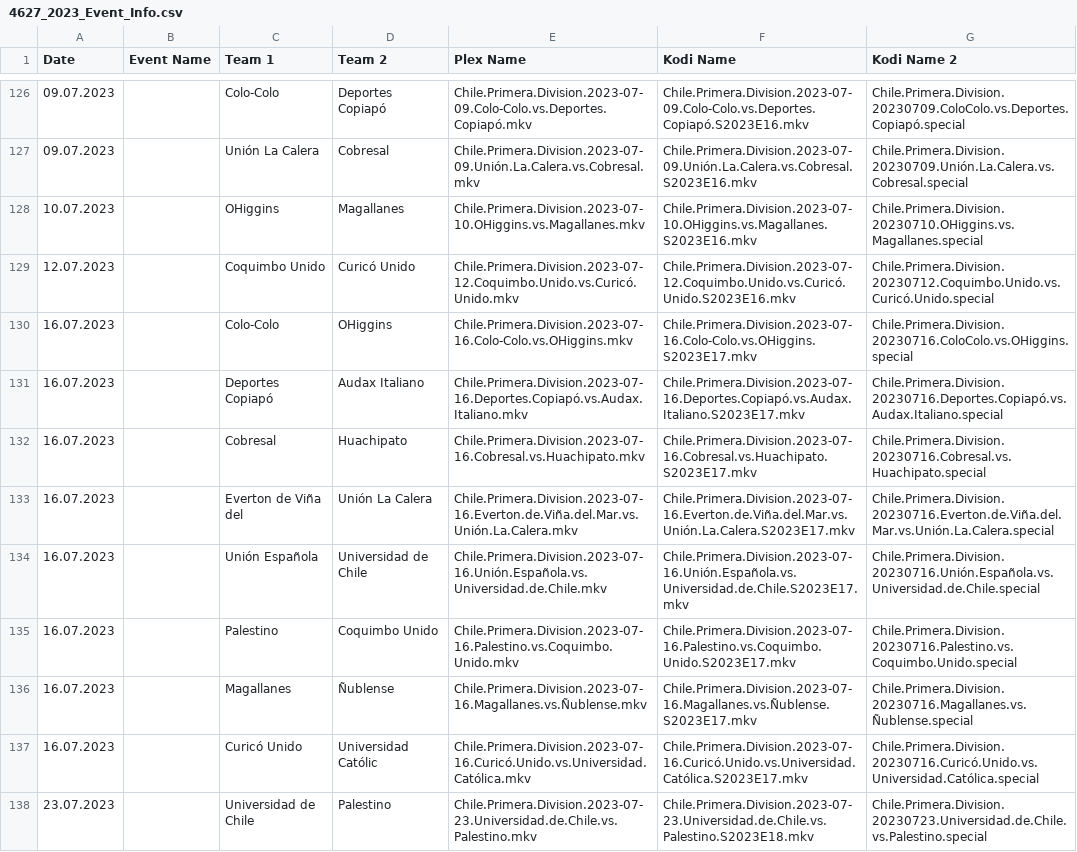
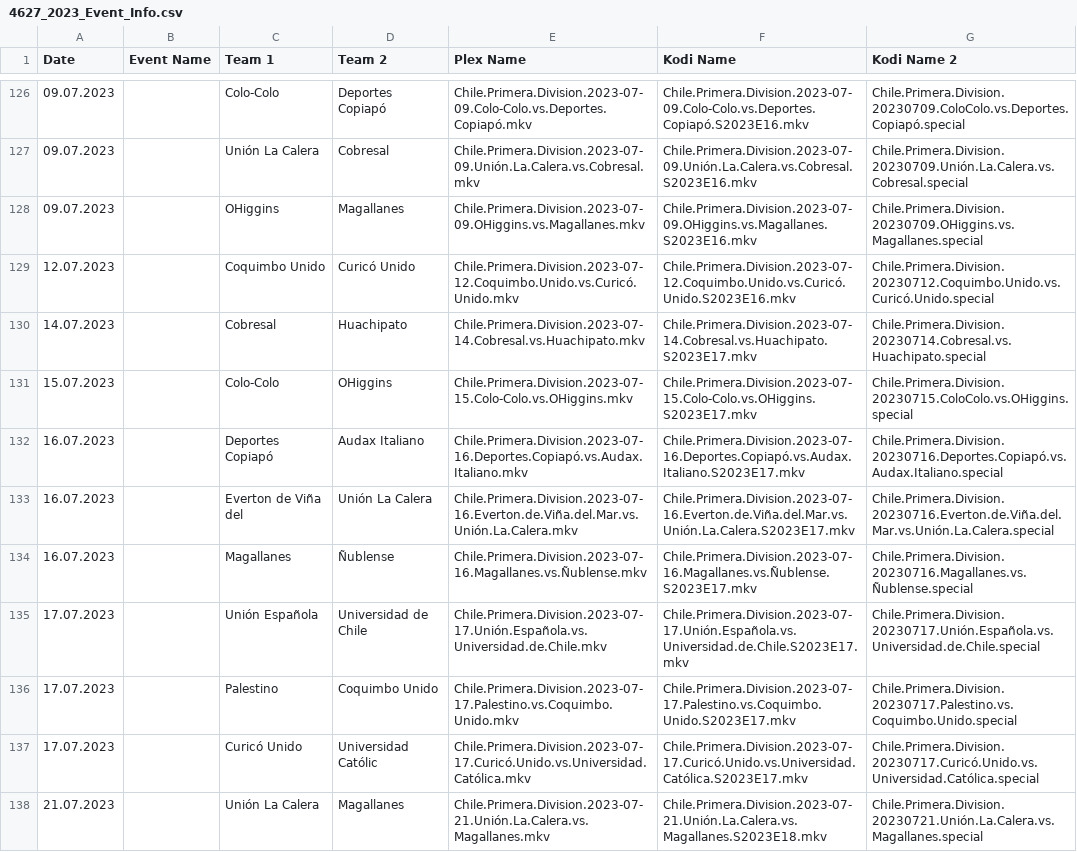
Before and after one commit to AcidAlchamy/Acids-SportTorrent-Renamer, a CSV file: Data/4627_2023_Event_Info.csv, drawn as a sheet; only a part is shown, gaps mark what is left out; the shorter side is filled out with more unchanged rows; the diff covers the shown part only.

Commit message:
Update Data

```diff
--- a/Data/4627_2023_Event_Info.csv
+++ b/Data/4627_2023_Event_Info.csv
@@ -127,11 +127,12 @@
 09.07.2023,,Unión La Calera,Cobresal,Chile.Primera.Division.2023-07-09.Unión.La.Calera.vs.Cobresal.mkv,Chile.Primera.Division.2023-07-09.Unión.La.Calera.vs.Cobresal.S2023E16.mkv,Chile.Primera.Division.20230709.Unión.La.Calera.vs.Cobresal.special
-10.07.2023,,OHiggins,Magallanes,Chile.Primera.Division.2023-07-10.OHiggins.vs.Magallanes.mkv,Chile.Primera.Division.2023-07-10.OHiggins.vs.Magallanes.S2023E16.mkv,Chile.Primera.Division.20230710.OHiggins.vs.Magallanes.special
+09.07.2023,,OHiggins,Magallanes,Chile.Primera.Division.2023-07-09.OHiggins.vs.Magallanes.mkv,Chile.Primera.Division.2023-07-09.OHiggins.vs.Magallanes.S2023E16.mkv,Chile.Primera.Division.20230709.OHiggins.vs.Magallanes.special
 12.07.2023,,Coquimbo Unido,Curicó Unido,Chile.Primera.Division.2023-07-12.Coquimbo.Unido.vs.Curicó.Unido.mkv,Chile.Primera.Division.2023-07-12.Coquimbo.Unido.vs.Curicó.Unido.S2023E16.mkv,Chile.Primera.Division.20230712.Coquimbo.Unido.vs.Curicó.Unido.special
-16.07.2023,,Colo-Colo,OHiggins,Chile.Primera.Division.2023-07-16.Colo-Colo.vs.OHiggins.mkv,Chile.Primera.Division.2023-07-16.Colo-Colo.vs.OHiggins.S2023E17.mkv,Chile.Primera.Division.20230716.ColoColo.vs.OHiggins.special
+14.07.2023,,Cobresal,Huachipato,Chile.Primera.Division.2023-07-14.Cobresal.vs.Huachipato.mkv,Chile.Primera.Division.2023-07-14.Cobresal.vs.Huachipato.S2023E17.mkv,Chile.Primera.Division.20230714.Cobresal.vs.Huachipato.special
+15.07.2023,,Colo-Colo,OHiggins,Chile.Primera.Division.2023-07-15.Colo-Colo.vs.OHiggins.mkv,Chile.Primera.Division.2023-07-15.Colo-Colo.vs.OHiggins.S2023E17.mkv,Chile.Primera.Division.20230715.ColoColo.vs.OHiggins.special
 16.07.2023,,Deportes Copiapó,Audax Italiano,Chile.Primera.Division.2023-07-16.Deportes.Copiapó.vs.Audax.Italiano.mkv,Chile.Primera.Division.2023-07-16.Deportes.Copiapó.vs.Audax.Italiano.S2023E17.mkv,Chile.Primera.Division.20230716.Deportes.Copiapó.vs.Audax.Italiano.special
-16.07.2023,,Cobresal,Huachipato,Chile.Primera.Division.2023-07-16.Cobresal.vs.Huachipato.mkv,Chile.Primera.Division.2023-07-16.Cobresal.vs.Huachipato.S2023E17.mkv,Chile.Primera.Division.20230716.Cobresal.vs.Huachipato.special
 16.07.2023,,Everton de Viña del,Unión La Calera,Chile.Primera.Division.2023-07-16.Everton.de.Viña.del.Mar.vs.Unión.La.Calera.mkv,Chile.Primera.Division.2023-07-16.Everton.de.Viña.del.Mar.vs.Unión.La.Calera.S2023E17.mkv,Chile.Primera.Division.20230716.Everton.de.Viña.del.Mar.vs.Unión.La.Calera.special
-16.07.2023,,Unión Española,Universidad de Chile,Chile.Primera.Division.2023-07-16.Unión.Española.vs.Universidad.de.Chile.mkv,Chile.Primera.Division.2023-07-16.Unión.Española.vs.Universidad.de.Chile.S2023E17.mkv,Chile.Primera.Division.20230716.Unión.Española.vs.Universidad.de.Chile.special
-16.07.2023,,Palestino,Coquimbo Unido,Chile.Primera.Division.2023-07-16.Palestino.vs.Coquimbo.Unido.mkv,Chile.Primera.Division.2023-07-16.Palestino.vs.Coquimbo.Unido.S2023E17.mkv,Chile.Primera.Division.20230716.Palestino.vs.Coquimbo.Unido.special
 16.07.2023,,Magallanes,Ñublense,Chile.Primera.Division.2023-07-16.Magallanes.vs.Ñublense.mkv,Chile.Primera.Division.2023-07-16.Magallanes.vs.Ñublense.S2023E17.mkv,Chile.Primera.Division.20230716.Magallanes.vs.Ñublense.special
-16.07.2023,,Curicó Unido,Universidad Católic,Chile.Primera.Division.2023-07-16.Curicó.Unido.vs.Universidad.Católica.mkv,Chile.Primera.Division.2023-07-16.Curicó.Unido.vs.Universidad.Católica.S2023E17.mkv,Chile.Primera.Division.20230716.Curicó.Unido.vs.Universidad.Católica.special
+17.07.2023,,Unión Española,Universidad de Chile,Chile.Primera.Division.2023-07-17.Unión.Española.vs.Universidad.de.Chile.mkv,Chile.Primera.Division.2023-07-17.Unión.Española.vs.Universidad.de.Chile.S2023E17.mkv,Chile.Primera.Division.20230717.Unión.Española.vs.Universidad.de.Chile.special
+17.07.2023,,Palestino,Coquimbo Unido,Chile.Primera.Division.2023-07-17.Palestino.vs.Coquimbo.Unido.mkv,Chile.Primera.Division.2023-07-17.Palestino.vs.Coquimbo.Unido.S2023E17.mkv,Chile.Primera.Division.20230717.Palestino.vs.Coquimbo.Unido.special
+17.07.2023,,Curicó Unido,Universidad Católic,Chile.Primera.Division.2023-07-17.Curicó.Unido.vs.Universidad.Católica.mkv,Chile.Primera.Division.2023-07-17.Curicó.Unido.vs.Universidad.Católica.S2023E17.mkv,Chile.Primera.Division.20230717.Curicó.Unido.vs.Universidad.Católica.special
+21.07.2023,,Unión La Calera,Magallanes,Chile.Primera.Division.2023-07-21.Unión.La.Calera.vs.Magallanes.mkv,Chile.Primera.Division.2023-07-21.Unión.La.Calera.vs.Magallanes.S2023E18.mkv,Chile.Primera.Division.20230721.Unión.La.Calera.vs.Magallanes.special
```
Also changed, not shown: 6 added rows, 7 removed rows and 12 edited cells elsewhere in this file.
